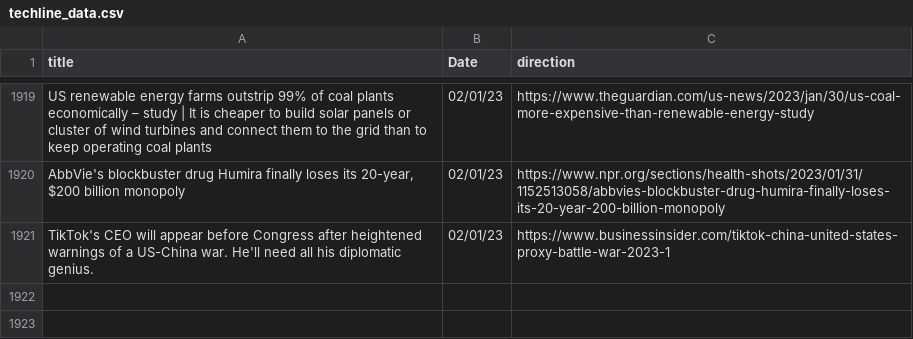
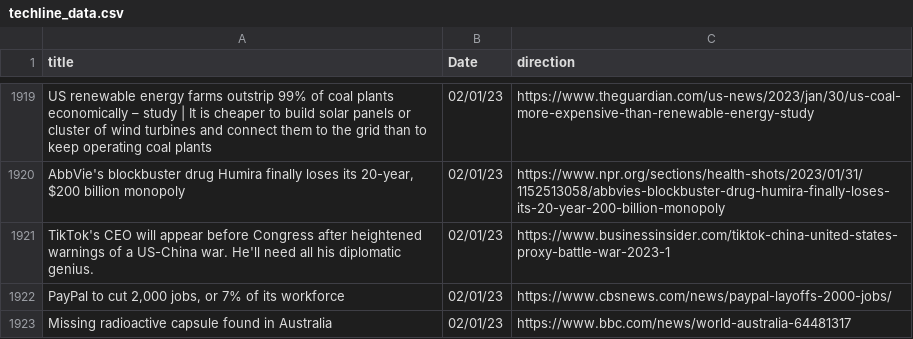
Before and after one commit to jesusyanez/Reddit-scraper-to-html-table, a CSV file: data/techline_data.csv, drawn as a sheet; only a part is shown, gaps mark what is left out; the diff names each change by its address in the sheet, - before the commit and + after, or states it on an @@ line.

```diff
--- a/data/techline_data.csv
+++ b/data/techline_data.csv
+row 1922: PayPal to cut 2,000 jobs, or 7% of its workforce | 02/01/23 | https://www.cbsnews.com/news/paypal-layoffs-2000-jobs/
+row 1923: Missing radioactive capsule found in Australia | 02/01/23 | https://www.bbc.com/news/world-australia-64481317
```
Also changed, not shown: data/reddit_submissions.csv.
